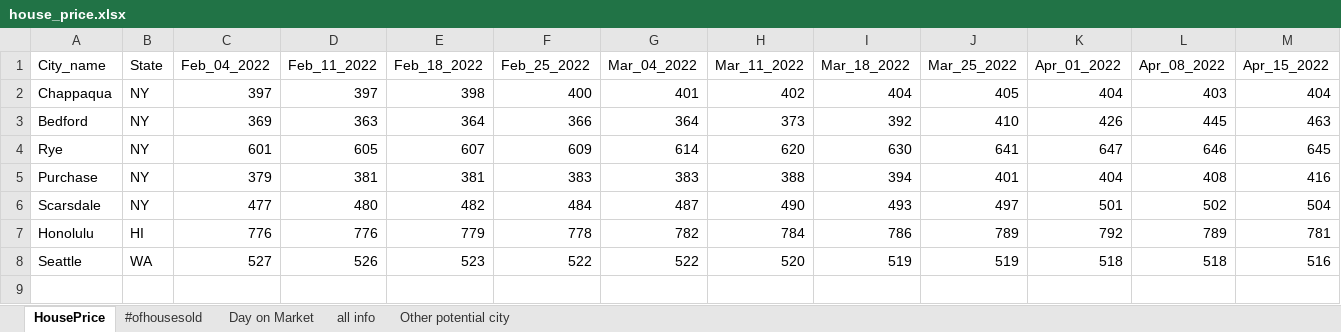
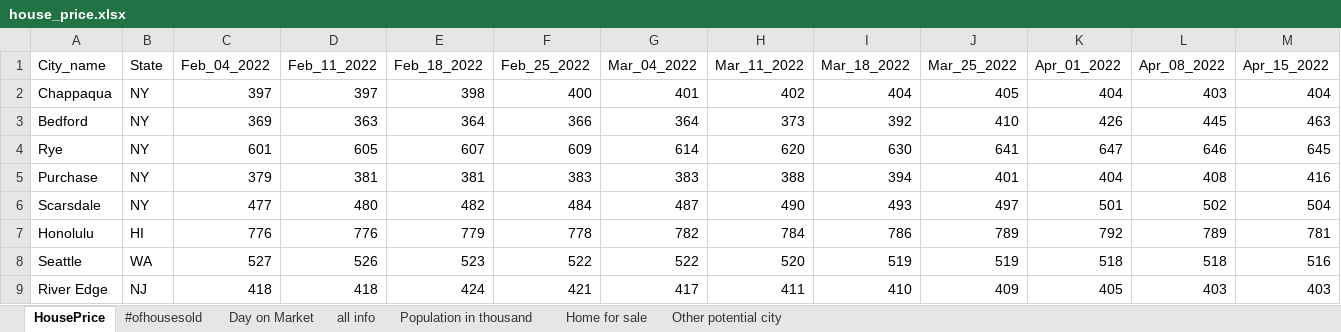
Before and after one commit to ShunXie/property_project, an Excel workbook: neighborhood_comparison/house_price.xlsx, sheet HousePrice, drawn as a sheet; only a part is shown; values as stored, in another font and other column widths than the file's, no borders; rows hold the shown columns only; the diff names each change by its address in the sheet, - before the commit and + after, or states it on an @@ line.

```diff
--- a/neighborhood_comparison/house_price.xlsx (sheet HousePrice)
+++ b/neighborhood_comparison/house_price.xlsx (sheet HousePrice)
+sheet tab: Population in thousand
+sheet tab: Home for sale
+row 9: River Edge | NJ | 418 | 418 | 424 | 421 | 417 | 411 | 410 | 409 | 405 | 403 | 403
```
Also changed, not shown: sheet Day on Market, sheet #ofhousesold, sheet all info, 3 other files.
